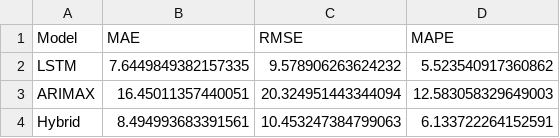
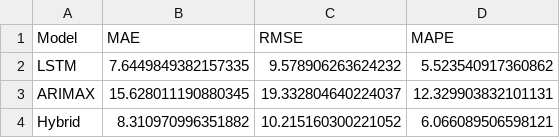
Before and after one commit to boabdu08/Hro-ps-ai, a CSV file: artifacts/metrics_72h/ops72h_model_metrics.csv, drawn as a sheet.

```diff
--- a/artifacts/metrics_72h/ops72h_model_metrics.csv
+++ b/artifacts/metrics_72h/ops72h_model_metrics.csv
@@ -2,3 +2,3 @@ Model,MAE,RMSE,MAPE
 LSTM,7.6449849382157335,9.578906263624232,5.523540917360862
-ARIMAX,16.45011357440051,20.324951443344094,12.583058329649003
-Hybrid,8.494993683391561,10.453247384799063,6.133722264152591
+ARIMAX,15.628011190880345,19.332804640224037,12.329903832101131
+Hybrid,8.310970996351882,10.215160300221052,6.066089506598121
```
Also changed, not shown: artifacts/forecast_outputs/ops72h_department_forecast.csv, artifacts/forecast_outputs/ops72h_overall_forecast.csv, 13 other files.
